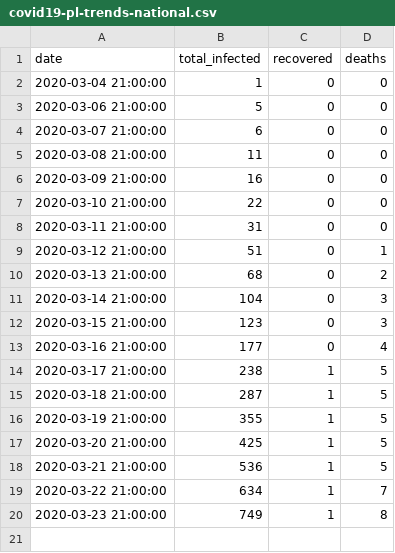
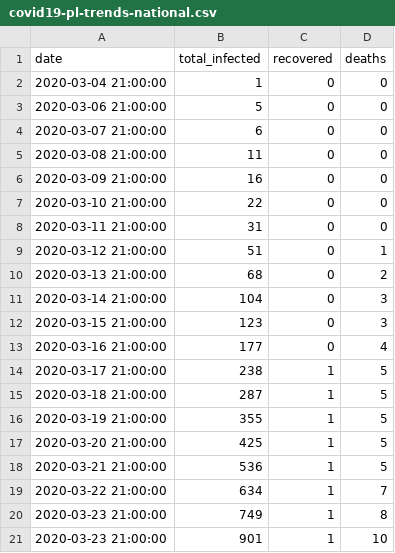
Before and after one commit to wpa/COVID-19, a CSV file: national-trend-data/covid19-pl-trends-national.csv, drawn as a sheet; the diff names each change by its address in the sheet, - before the commit and + after, or states it on an @@ line.

Commit message:
Update covid19-pl-trends-national.csv

```diff
--- a/national-trend-data/covid19-pl-trends-national.csv
+++ b/national-trend-data/covid19-pl-trends-national.csv
+row 21: 2020-03-23 21:00:00 | 901 | 1 | 10
```
